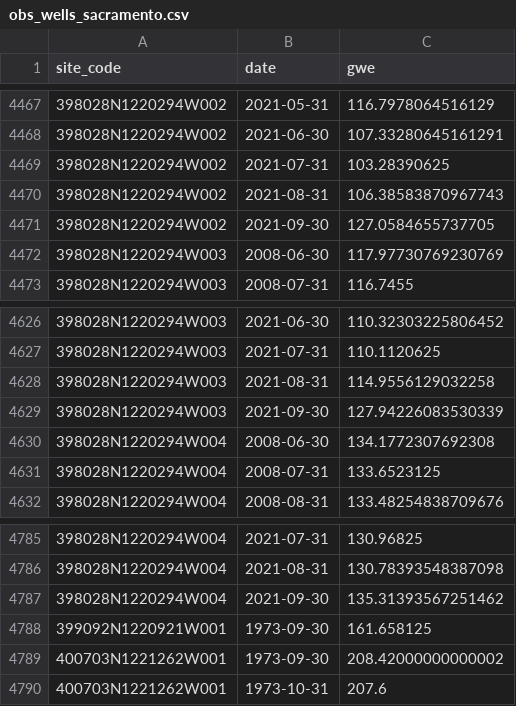
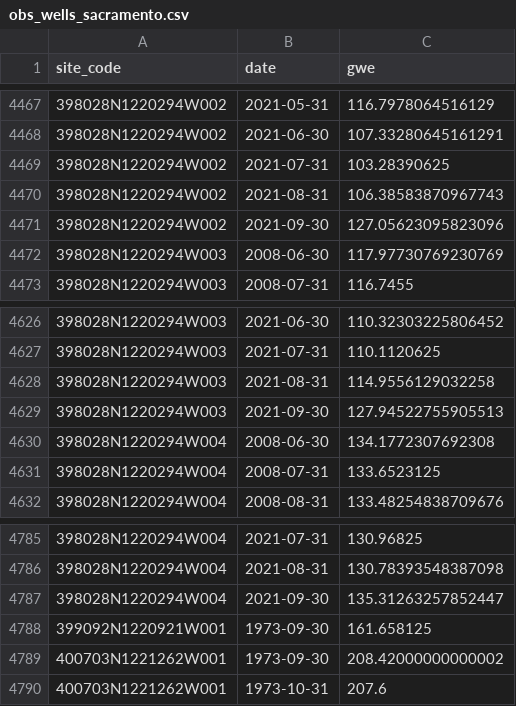
Before and after one commit to larrywalkerassociates/c2vsim_fg_stream_transects, a CSV file: data/obs_wells_sacramento.csv, drawn as a sheet; only a part is shown, gaps mark what is left out; the diff covers the shown part only.

```diff
--- a/data/obs_wells_sacramento.csv
+++ b/data/obs_wells_sacramento.csv
@@ -4470,3 +4470,3 @@ site_code,date,gwe
 398028N1220294W002,2021-08-31,106.38583870967743
-398028N1220294W002,2021-09-30,127.0584655737705
+398028N1220294W002,2021-09-30,127.05623095823096
 398028N1220294W003,2008-06-30,117.97730769230769
@@ -4628,3 +4628,3 @@ site_code,date,gwe
 398028N1220294W003,2021-08-31,114.9556129032258
-398028N1220294W003,2021-09-30,127.94226083530339
+398028N1220294W003,2021-09-30,127.94522755905513
 398028N1220294W004,2008-06-30,134.1772307692308
@@ -4786,3 +4786,3 @@ site_code,date,gwe
 398028N1220294W004,2021-08-31,130.78393548387098
-398028N1220294W004,2021-09-30,135.31393567251462
+398028N1220294W004,2021-09-30,135.31263257852447
 399092N1220921W001,1973-09-30,161.658125
```
Also changed, not shown: 5 edited cells elsewhere in this file, data/sacramento_stream_nodes.csv, 23 other files.
